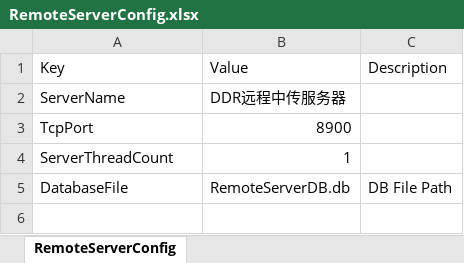
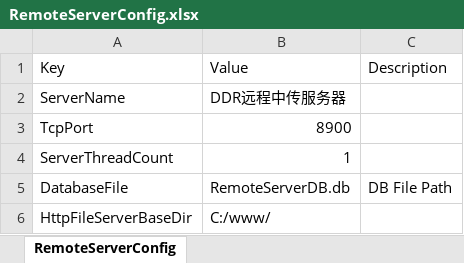
Before and after one commit to 23michael45/DDRFramework, an Excel workbook: tools/xlsx2xml/xlsx/RemoteServer/RemoteServerConfig.xlsx, sheet RemoteServerConfig, drawn as a sheet; values as stored, in another font and other column widths than the file's, no borders; the diff names each change by its address in the sheet, - before the commit and + after, or states it on an @@ line.

```diff
--- a/tools/xlsx2xml/xlsx/RemoteServer/RemoteServerConfig.xlsx (sheet RemoteServerConfig)
+++ b/tools/xlsx2xml/xlsx/RemoteServer/RemoteServerConfig.xlsx (sheet RemoteServerConfig)
+row 6: HttpFileServerBaseDir | C:/www/
```
Also changed, not shown: 3 other files.
